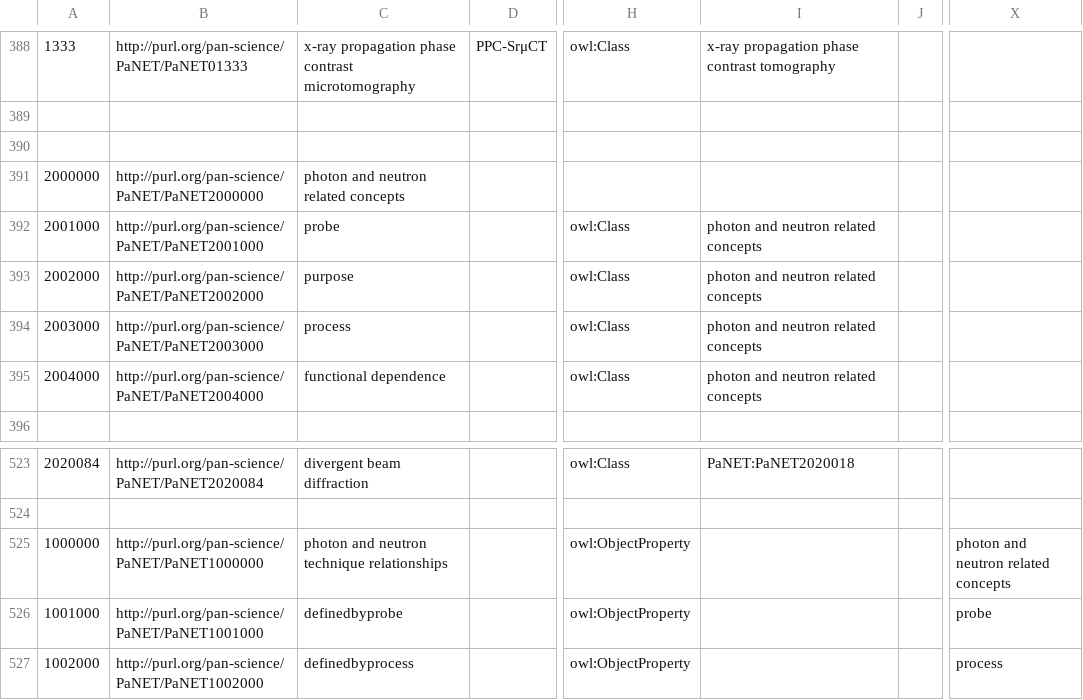
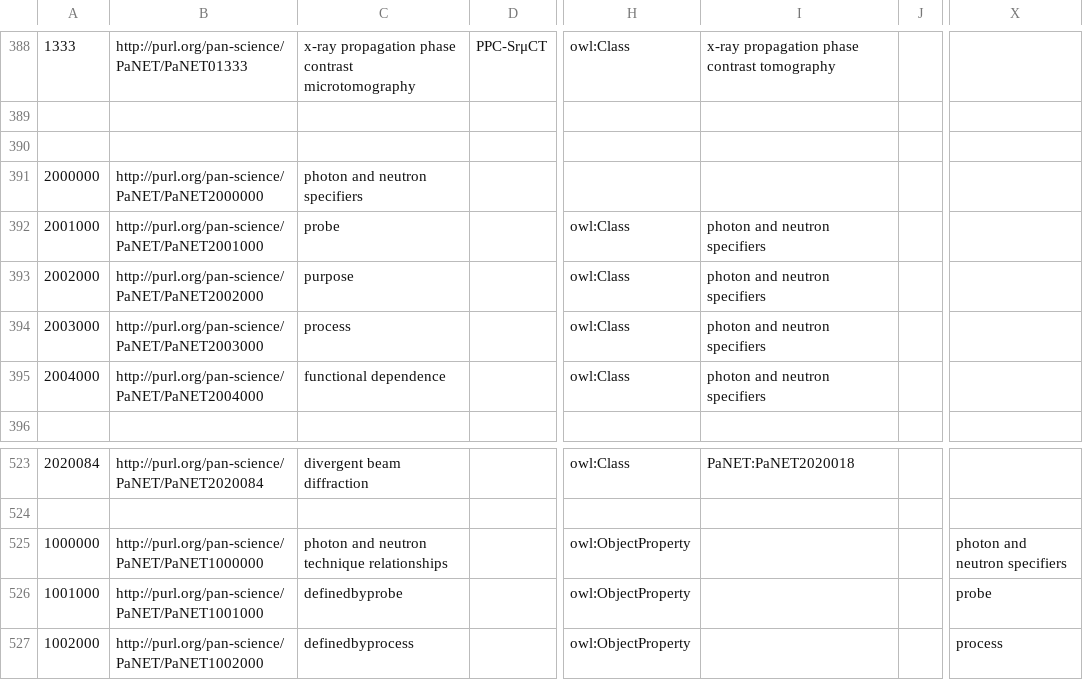
Before and after one commit to ExPaNDS-eu/ExPaNDS-experimental-techniques-ontology, a CSV file: source/PaNET.csv, drawn as a sheet; only a part is shown, gaps mark what is left out; the diff names each change by its address in the sheet, - before the commit and + after, or states it on an @@ line.

Commit message:
Rename concept class
Renaming the 'photon and neutron related concepts' class to 'photon and neutron specifiers'.

Part of Issue #250, explained in comment:
https://github.com/ExPaNDS-eu/ExPaNDS-experimental-techniques-ontology/issues/250#issuecomment-3275407811

```diff
--- a/source/PaNET.csv
+++ b/source/PaNET.csv
-C391: photon and neutron related concepts
+C391: photon and neutron specifiers
-I392:I395: photon and neutron related concepts
+I392:I395: photon and neutron specifiers
-X525: photon and neutron related concepts
+X525: photon and neutron specifiers
```
